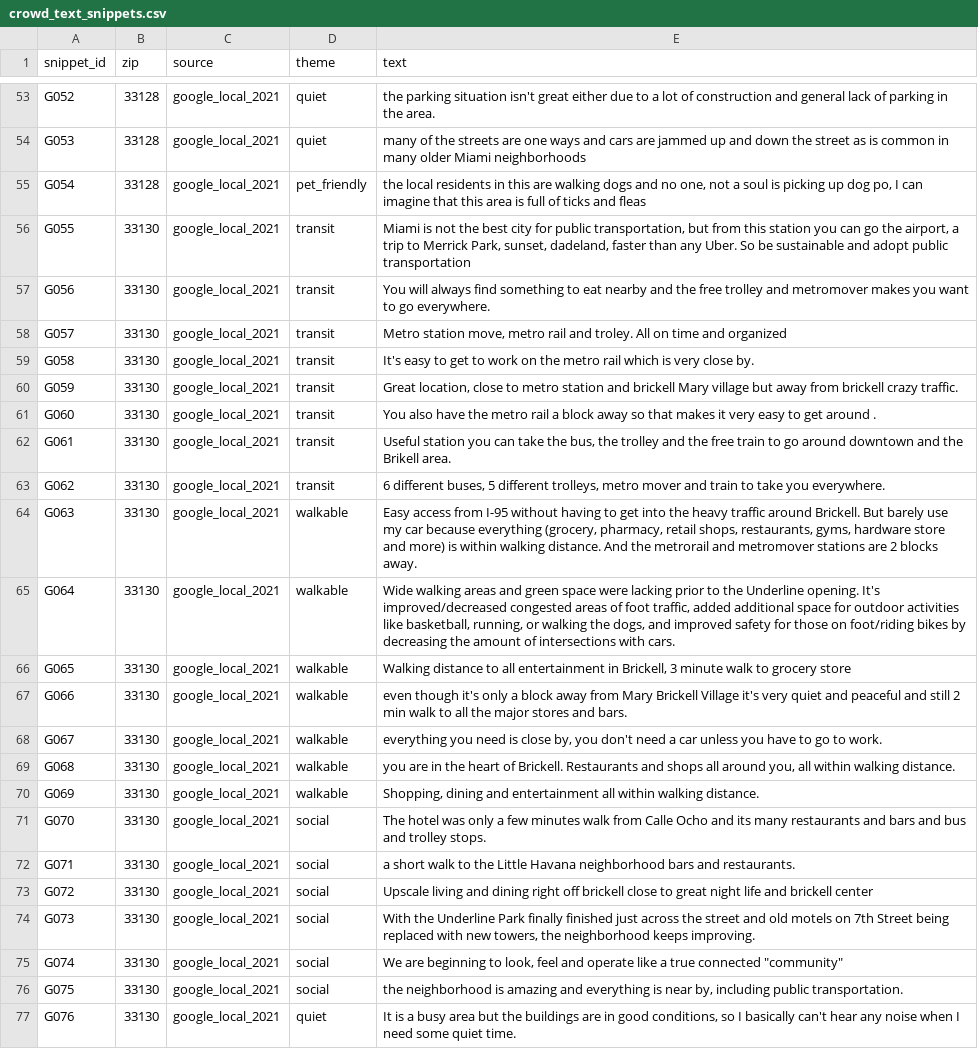
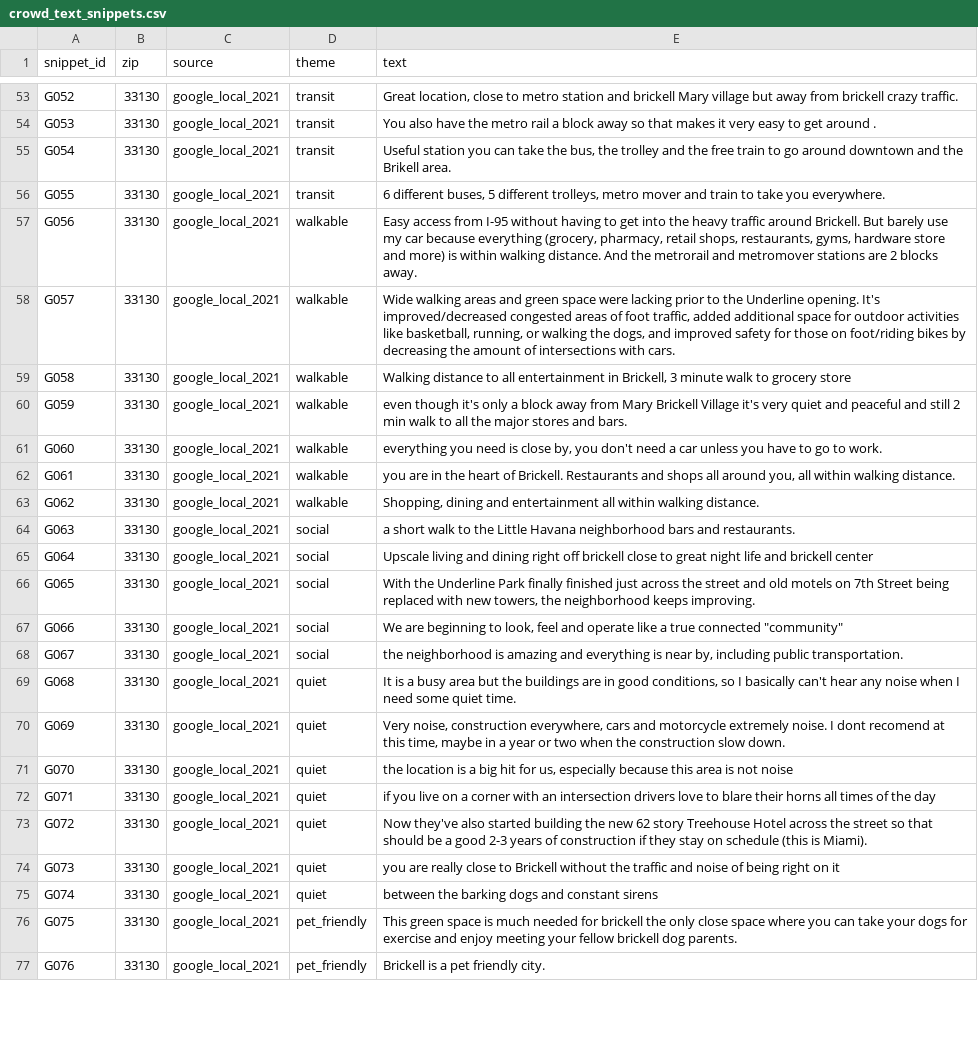
Before and after one commit to Break-Through-Tech/Flow-1A-responsible-ai-prototype-for-personalized-neighborhood-recommendations, a CSV file: data/crowd_text_snippets.csv, drawn as a sheet; only a part is shown, gaps mark what is left out; the diff covers the shown part only; the diff names each change by its address in the sheet, - before the commit and + after, or states it on an @@ line.

Commit message:
Task #13: address review (drop flagged rows, label translations, add build script)

```diff
--- a/data/crowd_text_snippets.csv
+++ b/data/crowd_text_snippets.csv
-B53:B55 (zip): 33128
+B53:B55 (zip): 33130
-D53:D54 (theme): quiet
+D53:D54 (theme): transit
-E53 (text): the parking situation isn't great either due to a lot of construction and general lack of parking in the area.
+E53 (text): Great location, close to metro station and brickell Mary village but away from brickell crazy traffic.
-E54 (text): many of the streets are one ways and cars are jammed up and down the street as is common in many older Miami neighborhoods
+E54 (text): You also have the metro rail a block away so that makes it very easy to get around .
-D55 (theme): pet_friendly
+D55 (theme): transit
-E55 (text): the local residents in this are walking dogs and no one, not a soul is picking up dog po, I can imagine that this area is full of ticks and fleas
+E55 (text): Useful station you can take the bus, the trolley and the free train to go around downtown and the Brikell area.
-E56 (text): Miami is not the best city for public transportation, but from this station you can go the airport, a trip to Merrick Park, sunset, dadeland, faster than any Uber. So be sustainable and adopt public transportation
+E56 (text): 6 different buses, 5 different trolleys, metro mover and train to take you everywhere.
-D57:D63 (theme): transit
+D57:D63 (theme): walkable
-E57 (text): You will always find something to eat nearby and the free trolley and metromover makes you want to go everywhere.
+E57 (text): Easy access from I-95 without having to get into the heavy traffic around Brickell. But barely use my car because everything (grocery, pharmacy, retail shops, restaurants, gyms, hardware store and more) is within walking distance. And the metrorail and metromover stations are 2 blocks away.
-E58 (text): Metro station move, metro rail and troley. All on time and organized
+E58 (text): Wide walking areas and green space were lacking prior to the Underline opening. It's improved/decreased congested areas of foot traffic, added additional space for outdoor activities like basketball, running, or walking the dogs, and improved safety for those on foot/riding bikes by decreasing the amount of intersections with cars.
-E59 (text): It's easy to get to work on the metro rail which is very close by.
+E59 (text): Walking distance to all entertainment in Brickell, 3 minute walk to grocery store
-E60 (text): Great location, close to metro station and brickell Mary village but away from brickell crazy traffic.
+E60 (text): even though it's only a block away from Mary Brickell Village it's very quiet and peaceful and still 2 min walk to all the major stores and bars.
-E61 (text): You also have the metro rail a block away so that makes it very easy to get around .
+E61 (text): everything you need is close by, you don't need a car unless you have to go to work.
-E62 (text): Useful station you can take the bus, the trolley and the free train to go around downtown and the Brikell area.
+E62 (text): you are in the heart of Brickell. Restaurants and shops all around you, all within walking distance.
-E63 (text): 6 different buses, 5 different trolleys, metro mover and train to take you everywhere.
+E63 (text): Shopping, dining and entertainment all within walking distance.
-D64:D68 (theme): walkable
+D64:D68 (theme): social
-E64 (text): Easy access from I-95 without having to get into the heavy traffic around Brickell. But barely use my car because everything (grocery, pharmacy, retail shops, restaurants, gyms, hardware store and more) is within walking distance. And the metrorail and metromover stations are 2 blocks away.
+E64 (text): a short walk to the Little Havana neighborhood bars and restaurants.
-E65 (text): Wide walking areas and green space were lacking prior to the Underline opening. It's improved/decreased congested areas of foot traffic, added additional space for outdoor activities like basketball, running, or walking the dogs, and improved safety for those on foot/riding bikes by decreasing the amount of intersections with cars.
+E65 (text): Upscale living and dining right off brickell close to great night life and brickell center
-E66 (text): Walking distance to all entertainment in Brickell, 3 minute walk to grocery store
+E66 (text): With the Underline Park finally finished just across the street and old motels on 7th Street being replaced with new towers, the neighborhood keeps improving.
-E67 (text): even though it's only a block away from Mary Brickell Village it's very quiet and peaceful and still 2 min walk to all the major stores and bars.
+E67 (text): We are beginning to look, feel and operate like a true connected "community"
-E68 (text): everything you need is close by, you don't need a car unless you have to go to work.
+E68 (text): the neighborhood is amazing and everything is near by, including public transportation.
-D69:D70 (theme): walkable
+D69:D70 (theme): quiet
-E69 (text): you are in the heart of Brickell. Restaurants and shops all around you, all within walking distance.
+E69 (text): It is a busy area but the buildings are in good conditions, so I basically can't hear any noise when I need some quiet time.
-E70 (text): Shopping, dining and entertainment all within walking distance.
+E70 (text): Very noise, construction everywhere, cars and motorcycle extremely noise. I dont recomend at this time, maybe in a year or two when the construction slow down.
-D71:D75 (theme): social
+D71:D75 (theme): quiet
-E71 (text): The hotel was only a few minutes walk from Calle Ocho and its many restaurants and bars and bus and trolley stops.
+E71 (text): the location is a big hit for us, especially because this area is not noise
-E72 (text): a short walk to the Little Havana neighborhood bars and restaurants.
+E72 (text): if you live on a corner with an intersection drivers love to blare their horns all times of the day
-E73 (text): Upscale living and dining right off brickell close to great night life and brickell center
+E73 (text): Now they've also started building the new 62 story Treehouse Hotel across the street so that should be a good 2-3 years of construction if they stay on schedule (this is Miami).
-E74 (text): With the Underline Park finally finished just across the street and old motels on 7th Street being replaced with new towers, the neighborhood keeps improving.
+E74 (text): you are really close to Brickell without the traffic and noise of being right on it
-E75 (text): We are beginning to look, feel and operate like a true connected "community"
+E75 (text): between the barking dogs and constant sirens
-D76 (theme): social
+D76 (theme): pet_friendly
-E76 (text): the neighborhood is amazing and everything is near by, including public transportation.
+E76 (text): This green space is much needed for brickell the only close space where you can take your dogs for exercise and enjoy meeting your fellow brickell dog parents.
-D77 (theme): quiet
+D77 (theme): pet_friendly
-E77 (text): It is a busy area but the buildings are in good conditions, so I basically can't hear any noise when I need some quiet time.
+E77 (text): Brickell is a pet friendly city.
```
Also changed, not shown: 8 removed rows and 53 edited cells elsewhere in this file, 3 other files.
